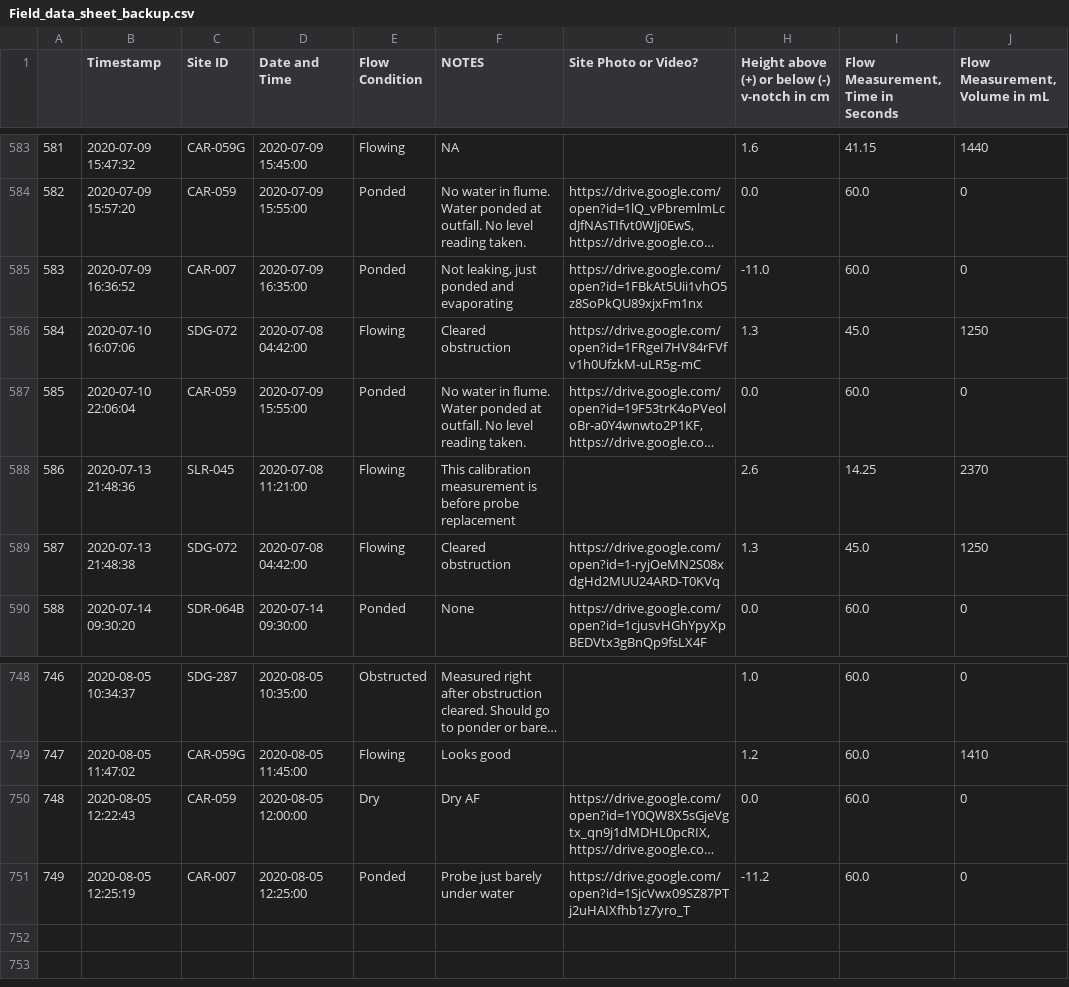
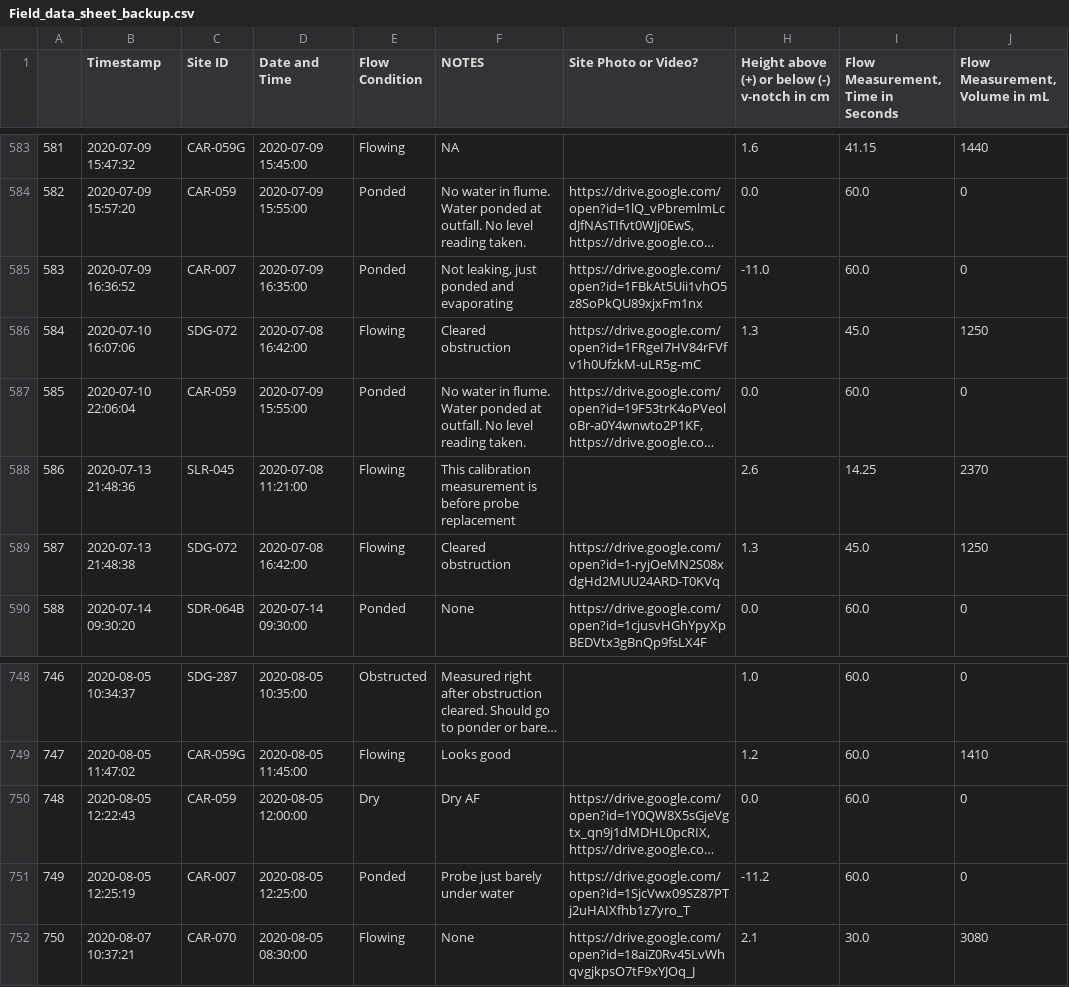
Before and after one commit to 5025-Main/2020_County_LowFlow, a CSV file: Ancillary_files/FDS/Field_data_sheet_backup.csv, drawn as a sheet; only a part is shown, gaps mark what is left out; long unchanged cells end in …; the diff names each change by its address in the sheet, - before the commit and + after, or states it on an @@ line.

```diff
--- a/Ancillary_files/FDS/Field_data_sheet_backup.csv
+++ b/Ancillary_files/FDS/Field_data_sheet_backup.csv
-D586 (Date and Time): 2020-07-08 04:42:00
+D586 (Date and Time): 2020-07-08 16:42:00
-D589 (Date and Time): 2020-07-08 04:42:00
+D589 (Date and Time): 2020-07-08 16:42:00
+row 752: 750 | 2020-08-07 10:37:21 | CAR-070 | 2020-08-05 08:30:00 | Flowing | None | https://drive.google.com/open?id=18aiZ0Rv45LvWhqvgjkpsO7tF9xYJOq_J | 2.1 | 30.0 | 3080
```
Also changed, not shown: 7 other files.
